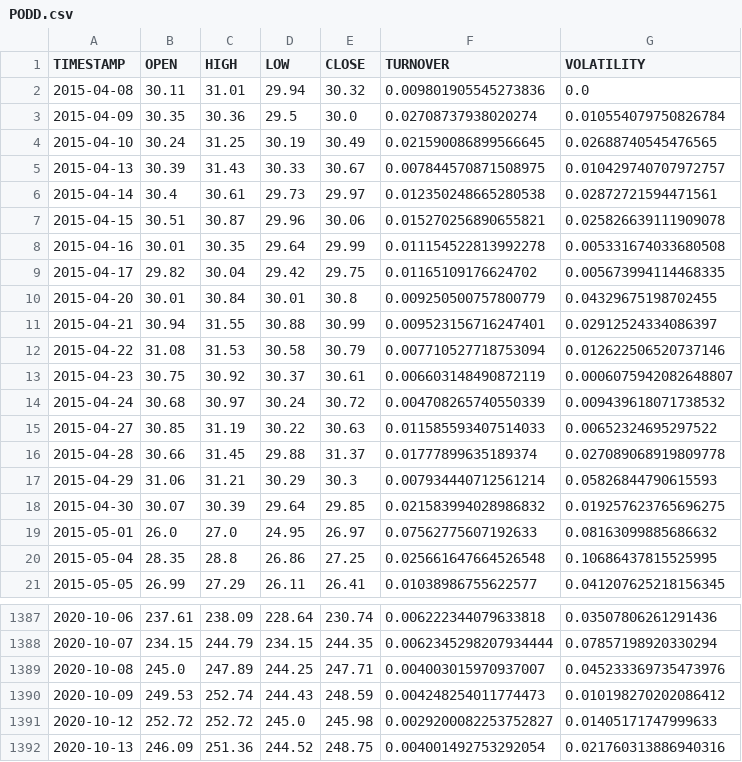
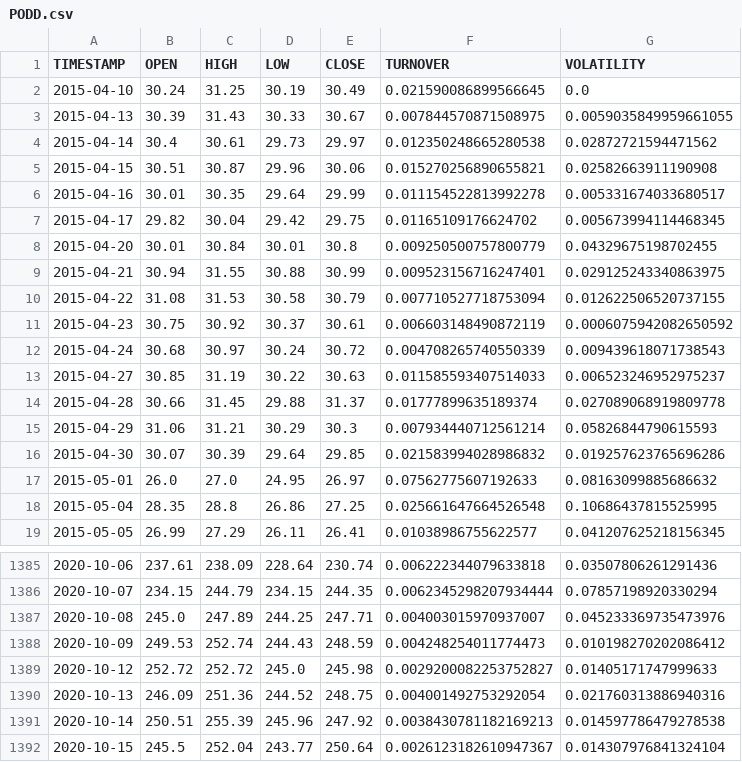
Before and after one commit to dgustave/Project2-Challenge, a CSV file: data/processed/PODD.csv, drawn as a sheet; only a part is shown, gaps mark what is left out.

```diff
--- a/data/processed/PODD.csv
+++ b/data/processed/PODD.csv
@@ -1,19 +1,17 @@
 TIMESTAMP,OPEN,HIGH,LOW,CLOSE,TURNOVER,VOLATILITY
-2015-04-08,30.11,31.01,29.94,30.32,0.009801905545273836,0.0
-2015-04-09,30.35,30.36,29.5,30.0,0.02708737938020274,0.010554079750826784
-2015-04-10,30.24,31.25,30.19,30.49,0.021590086899566645,0.02688740545476565
-2015-04-13,30.39,31.43,30.33,30.67,0.007844570871508975,0.010429740707972757
-2015-04-14,30.4,30.61,29.73,29.97,0.012350248665280538,0.02872721594471561
-2015-04-15,30.51,30.87,29.96,30.06,0.015270256890655821,0.025826639111909078
-2015-04-16,30.01,30.35,29.64,29.99,0.011154522813992278,0.005331674033680508
-2015-04-17,29.82,30.04,29.42,29.75,0.01165109176624702,0.005673994114468335
+2015-04-10,30.24,31.25,30.19,30.49,0.021590086899566645,0.0
+2015-04-13,30.39,31.43,30.33,30.67,0.007844570871508975,0.0059035849959661055
+2015-04-14,30.4,30.61,29.73,29.97,0.012350248665280538,0.02872721594471562
+2015-04-15,30.51,30.87,29.96,30.06,0.015270256890655821,0.02582663911190908
+2015-04-16,30.01,30.35,29.64,29.99,0.011154522813992278,0.005331674033680517
+2015-04-17,29.82,30.04,29.42,29.75,0.01165109176624702,0.005673994114468345
 2015-04-20,30.01,30.84,30.01,30.8,0.009250500757800779,0.04329675198702455
-2015-04-21,30.94,31.55,30.88,30.99,0.009523156716247401,0.02912524334086397
-2015-04-22,31.08,31.53,30.58,30.79,0.007710527718753094,0.012622506520737146
-2015-04-23,30.75,30.92,30.37,30.61,0.006603148490872119,0.0006075942082648807
-2015-04-24,30.68,30.97,30.24,30.72,0.004708265740550339,0.009439618071738532
-2015-04-27,30.85,31.19,30.22,30.63,0.011585593407514033,0.00652324695297522
+2015-04-21,30.94,31.55,30.88,30.99,0.009523156716247401,0.029125243340863975
+2015-04-22,31.08,31.53,30.58,30.79,0.007710527718753094,0.012622506520737155
+2015-04-23,30.75,30.92,30.37,30.61,0.006603148490872119,0.0006075942082650592
+2015-04-24,30.68,30.97,30.24,30.72,0.004708265740550339,0.009439618071738543
+2015-04-27,30.85,31.19,30.22,30.63,0.011585593407514033,0.006523246952975237
 2015-04-28,30.66,31.45,29.88,31.37,0.01777899635189374,0.027089068919809778
 2015-04-29,31.06,31.21,30.29,30.3,0.007934440712561214,0.05826844790615593
-2015-04-30,30.07,30.39,29.64,29.85,0.021583994028986832,0.019257623765696275
+2015-04-30,30.07,30.39,29.64,29.85,0.021583994028986832,0.019257623765696286
 2015-05-01,26.0,27.0,24.95,26.97,0.07562775607192633,0.08163099885686632
@@ -1392 +1390,3 @@ TIMESTAMP,OPEN,HIGH,LOW,CLOSE,TURNOVER,VOLATILITY
 2020-10-13,246.09,251.36,244.52,248.75,0.004001492753292054,0.021760313886940316
+2020-10-14,250.51,255.39,245.96,247.92,0.0038430781182169213,0.014597786479278538
+2020-10-15,245.5,252.04,243.77,250.64,0.0026123182610947367,0.014307976841324104
```
Also changed, not shown: data/StockETL.csv, data/processed/ENR.csv, 31 other files.
